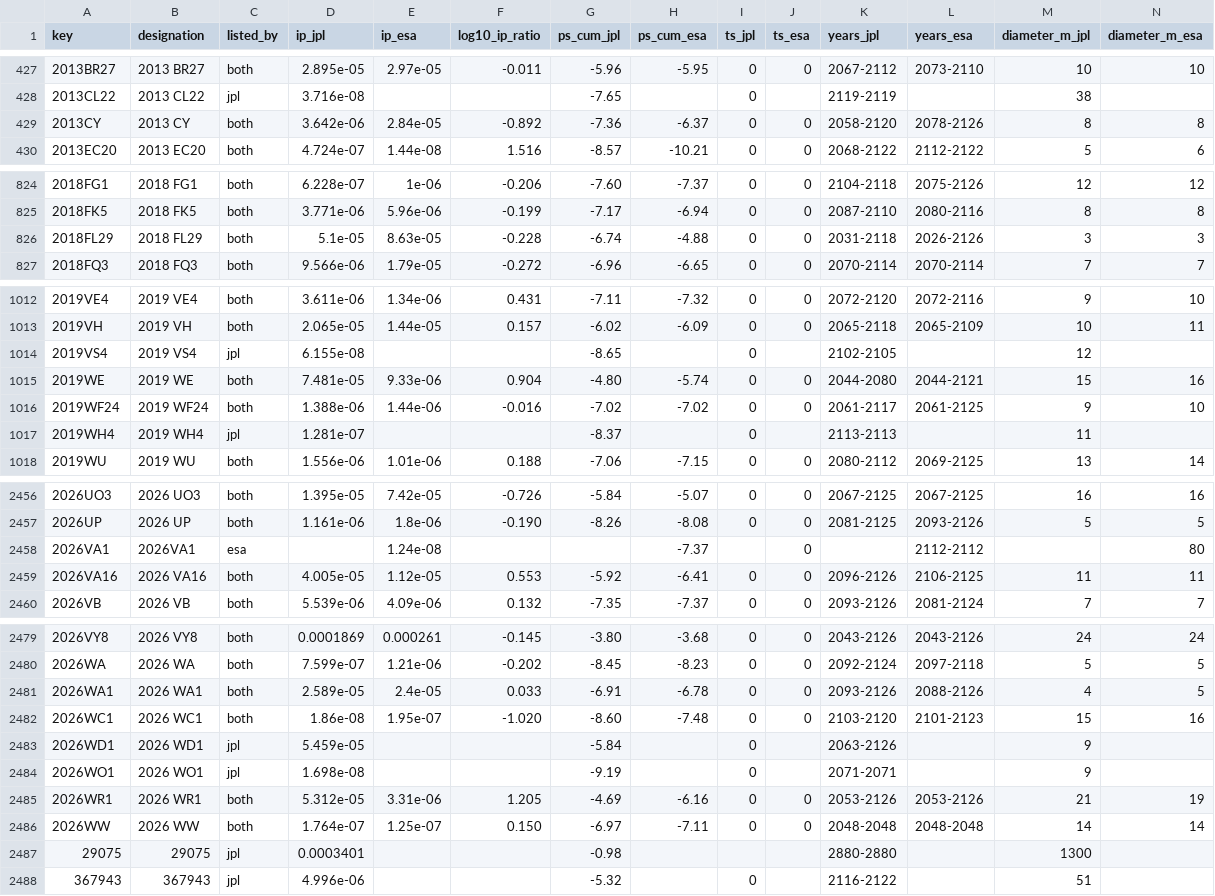
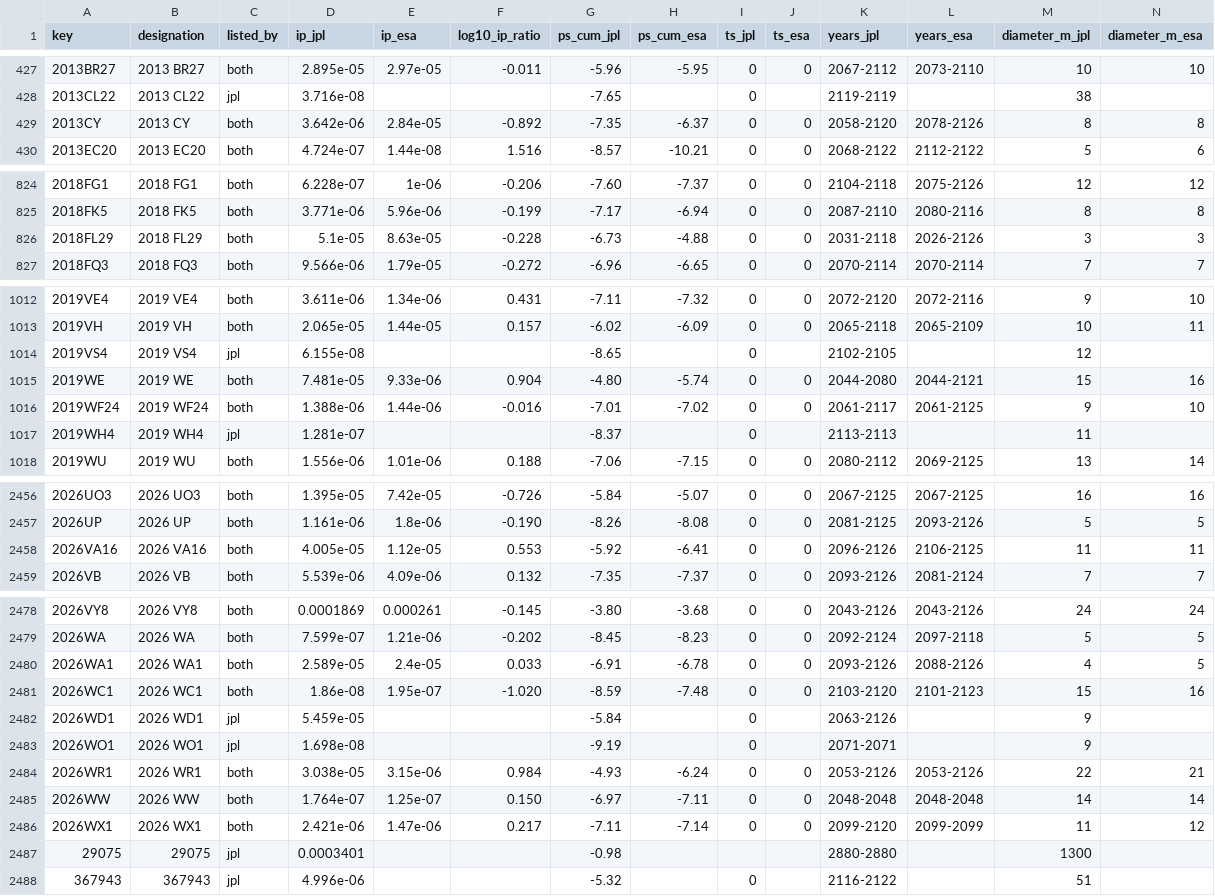
Before and after one commit to Shakhtar-Sankur/torino, a CSV file: data/compare.csv, drawn as a sheet; only a part is shown, gaps mark what is left out; the diff covers the shown part only.

```diff
--- a/data/compare.csv
+++ b/data/compare.csv
@@ -428,3 +428,3 @@ key,designation,listed_by,ip_jpl,ip_esa,log10_ip_ratio,ps_cum_jpl,ps_cum_esa,ts_
 2013CL22,2013 CL22,jpl,3.716e-08,,,-7.65,,0,,2119-2119,,38,
-2013CY,2013 CY,both,3.642e-06,2.84e-05,-0.892,-7.36,-6.37,0,0,2058-2120,2078-2126,8,8
+2013CY,2013 CY,both,3.642e-06,2.84e-05,-0.892,-7.35,-6.37,0,0,2058-2120,2078-2126,8,8
 2013EC20,2013 EC20,both,4.724e-07,1.44e-08,1.516,-8.57,-10.21,0,0,2068-2122,2112-2122,5,6
@@ -825,3 +825,3 @@ key,designation,listed_by,ip_jpl,ip_esa,log10_ip_ratio,ps_cum_jpl,ps_cum_esa,ts_
 2018FK5,2018 FK5,both,3.771e-06,5.96e-06,-0.199,-7.17,-6.94,0,0,2087-2110,2080-2116,8,8
-2018FL29,2018 FL29,both,5.1e-05,8.63e-05,-0.228,-6.74,-4.88,0,0,2031-2118,2026-2126,3,3
+2018FL29,2018 FL29,both,5.1e-05,8.63e-05,-0.228,-6.73,-4.88,0,0,2031-2118,2026-2126,3,3
 2018FQ3,2018 FQ3,both,9.566e-06,1.79e-05,-0.272,-6.96,-6.65,0,0,2070-2114,2070-2114,7,7
@@ -1015,3 +1015,3 @@ key,designation,listed_by,ip_jpl,ip_esa,log10_ip_ratio,ps_cum_jpl,ps_cum_esa,ts_
 2019WE,2019 WE,both,7.481e-05,9.33e-06,0.904,-4.80,-5.74,0,0,2044-2080,2044-2121,15,16
-2019WF24,2019 WF24,both,1.388e-06,1.44e-06,-0.016,-7.02,-7.02,0,0,2061-2117,2061-2125,9,10
+2019WF24,2019 WF24,both,1.388e-06,1.44e-06,-0.016,-7.01,-7.02,0,0,2061-2117,2061-2125,9,10
 2019WH4,2019 WH4,jpl,1.281e-07,,,-8.37,,0,,2113-2113,,11,
@@ -2457,3 +2457,2 @@ key,designation,listed_by,ip_jpl,ip_esa,log10_ip_ratio,ps_cum_jpl,ps_cum_esa,ts_
 2026UP,2026 UP,both,1.161e-06,1.8e-06,-0.190,-8.26,-8.08,0,0,2081-2125,2093-2126,5,5
-2026VA1,2026VA1,esa,,1.24e-08,,,-7.37,,0,,2112-2112,,80
 2026VA16,2026 VA16,both,4.005e-05,1.12e-05,0.553,-5.92,-6.41,0,0,2096-2126,2106-2125,11,11
@@ -2481,7 +2480,8 @@ key,designation,listed_by,ip_jpl,ip_esa,log10_ip_ratio,ps_cum_jpl,ps_cum_esa,ts_
 2026WA1,2026 WA1,both,2.589e-05,2.4e-05,0.033,-6.91,-6.78,0,0,2093-2126,2088-2126,4,5
-2026WC1,2026 WC1,both,1.86e-08,1.95e-07,-1.020,-8.60,-7.48,0,0,2103-2120,2101-2123,15,16
+2026WC1,2026 WC1,both,1.86e-08,1.95e-07,-1.020,-8.59,-7.48,0,0,2103-2120,2101-2123,15,16
 2026WD1,2026 WD1,jpl,5.459e-05,,,-5.84,,0,,2063-2126,,9,
 2026WO1,2026 WO1,jpl,1.698e-08,,,-9.19,,0,,2071-2071,,9,
-2026WR1,2026 WR1,both,5.312e-05,3.31e-06,1.205,-4.69,-6.16,0,0,2053-2126,2053-2126,21,19
+2026WR1,2026 WR1,both,3.038e-05,3.15e-06,0.984,-4.93,-6.24,0,0,2053-2126,2053-2126,22,21
 2026WW,2026 WW,both,1.764e-07,1.25e-07,0.150,-6.97,-7.11,0,0,2048-2048,2048-2048,14,14
+2026WX1,2026 WX1,both,2.421e-06,1.47e-06,0.217,-7.11,-7.14,0,0,2099-2120,2099-2099,11,12
 29075,29075,jpl,0.0003401,,,-0.98,,,,2880-2880,,1300,
```
Also changed, not shown: 4 edited cells elsewhere in this file, 2 other files.
